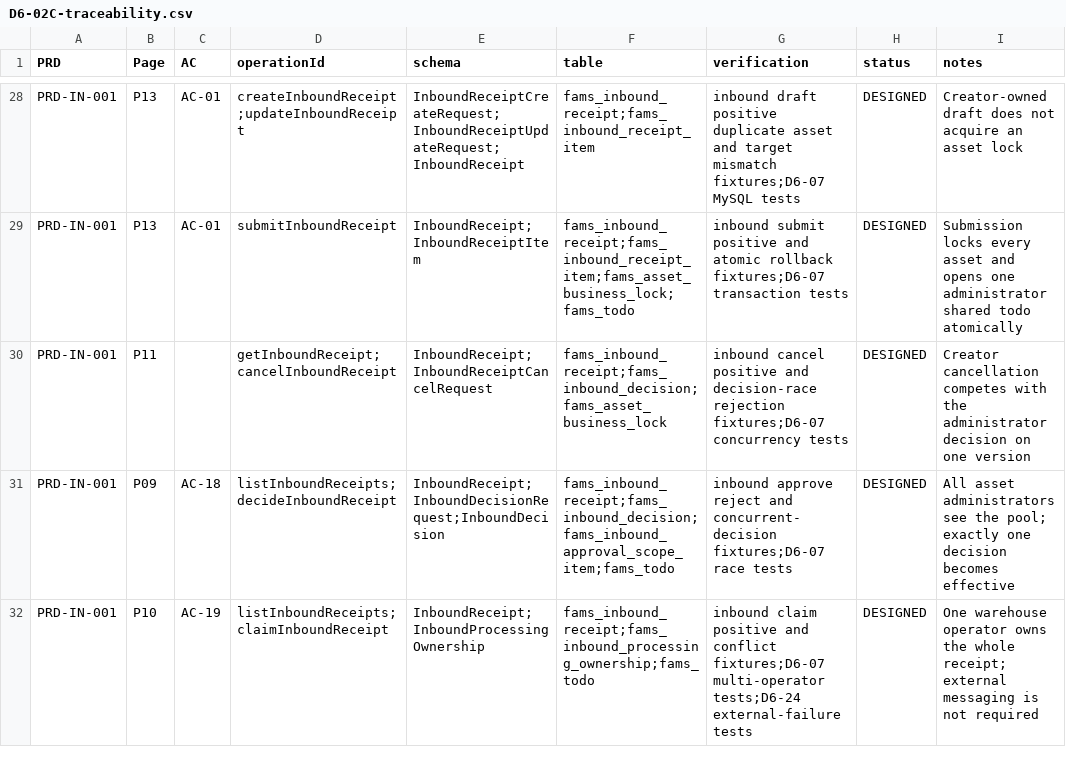
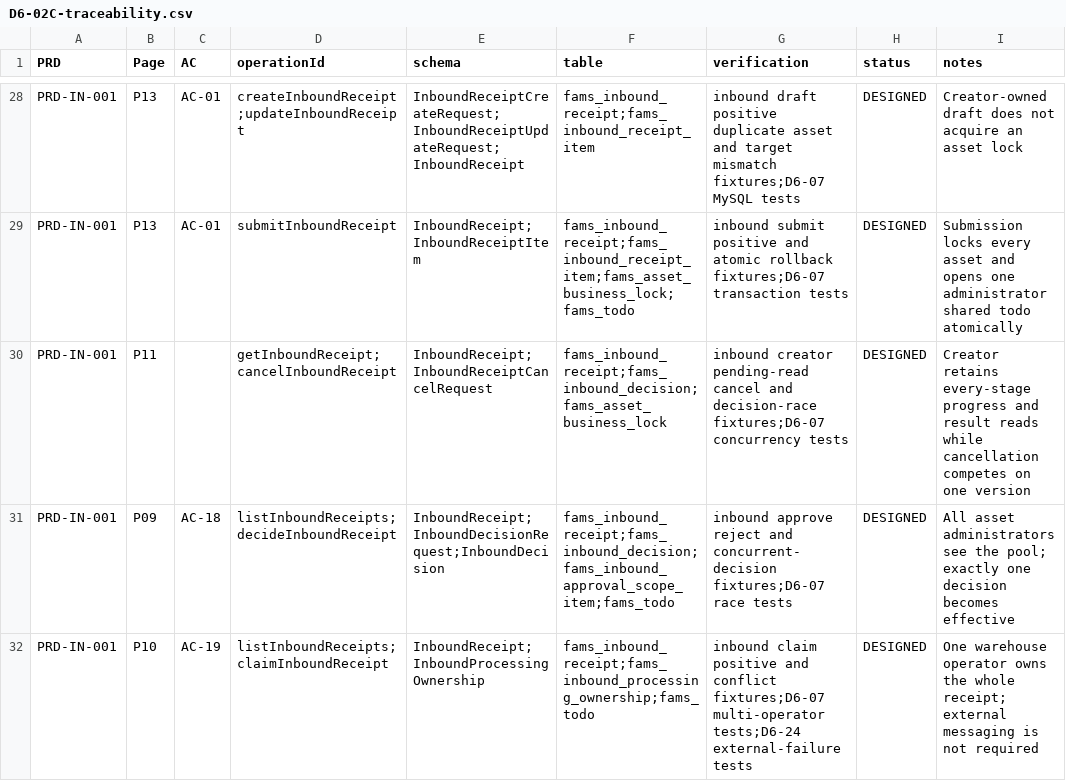
Before and after one commit to LiXuD/fams-manage, a CSV file: docs/development/D6-02C-traceability.csv, drawn as a sheet; only a part is shown, gaps mark what is left out.

Commit message:
fix(contract): retain inbound creator reads
Keep an inbound creator able to recover progress and outcomes after submission.
Other warehouse operators still see only approved receipts and execution details.

Agent-Task: D6-02C-R4
Agent-Model: 无法核实
Agent-Decision: Creator relation grants every-stage read access but no added write authority.
Agent-Limitation: Runtime relationship filtering remains for D6-07.

```diff
--- a/docs/development/D6-02C-traceability.csv
+++ b/docs/development/D6-02C-traceability.csv
@@ -29,3 +29,3 @@ PRD-IN-001,P13,AC-01,createInboundReceipt;updateInboundReceipt,InboundReceiptCre
 PRD-IN-001,P13,AC-01,submitInboundReceipt,InboundReceipt;InboundReceiptItem,fams_inbound_receipt;fams_inbound_receipt_item;fams_asset_business_lock;fams_todo,inbound submit positive and atomic rollback fixtures;D6-07 transaction tests,DESIGNED,"Submission locks every asset and opens one administrator shared todo atomically"
-PRD-IN-001,P11,,getInboundReceipt;cancelInboundReceipt,InboundReceipt;InboundReceiptCancelRequest,fams_inbound_receipt;fams_inbound_decision;fams_asset_business_lock,inbound cancel positive and decision-race rejection fixtures;D6-07 concurrency tests,DESIGNED,"Creator cancellation competes with the administrator decision on one version"
+PRD-IN-001,P11,,getInboundReceipt;cancelInboundReceipt,InboundReceipt;InboundReceiptCancelRequest,fams_inbound_receipt;fams_inbound_decision;fams_asset_business_lock,inbound creator pending-read cancel and decision-race fixtures;D6-07 concurrency tests,DESIGNED,"Creator retains every-stage progress and result reads while cancellation competes on one version"
 PRD-IN-001,P09,AC-18,listInboundReceipts;decideInboundReceipt,InboundReceipt;InboundDecisionRequest;InboundDecision,fams_inbound_receipt;fams_inbound_decision;fams_inbound_approval_scope_item;fams_todo,inbound approve reject and concurrent-decision fixtures;D6-07 race tests,DESIGNED,"All asset administrators see the pool; exactly one decision becomes effective"
```
Also changed, not shown: 5 other files.
